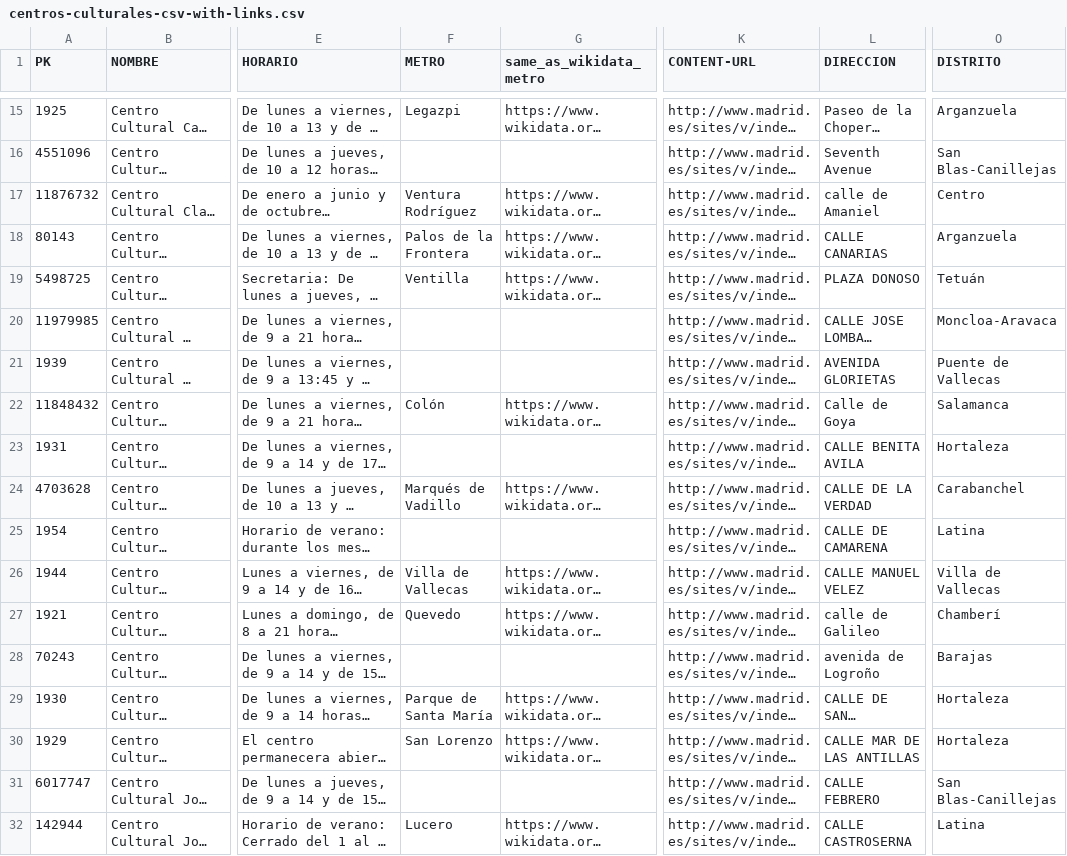
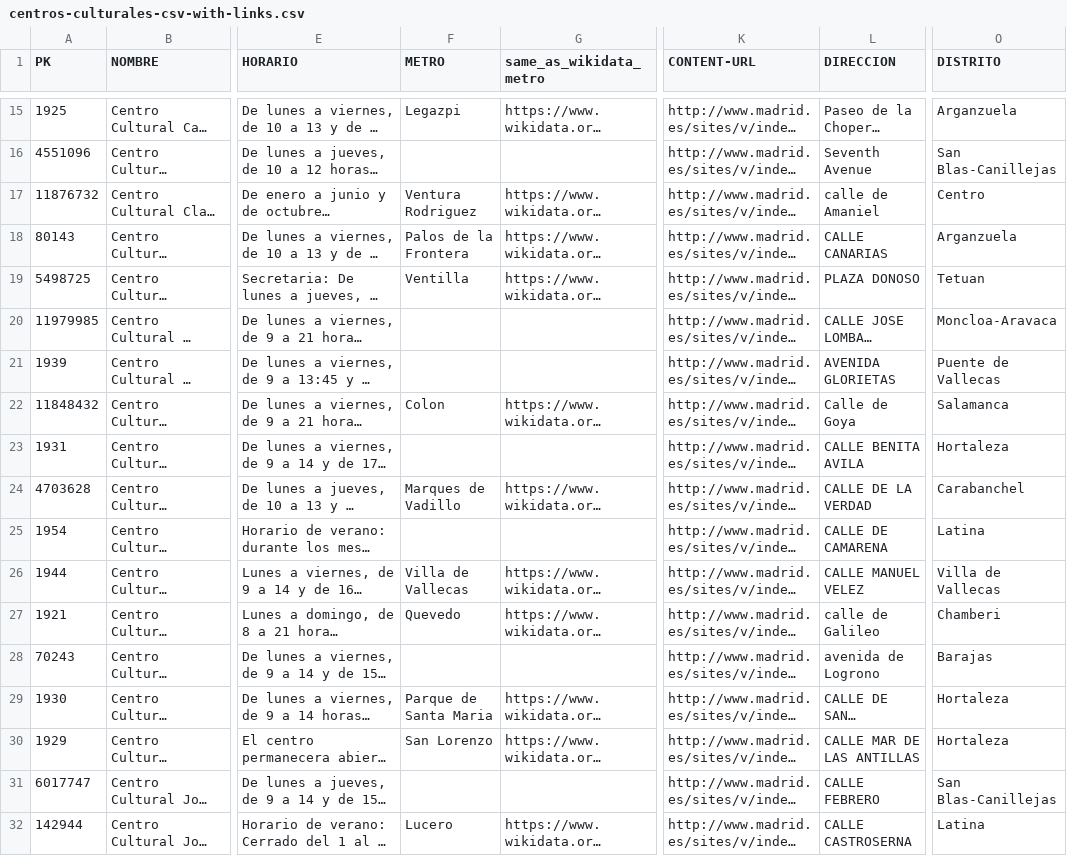
Before and after one commit to FacultadInformatica-LinkedData/Curso2023-2024-ODKG, a CSV file: HandsOn/Group04/csv/centros-culturales-csv-with-links.csv, drawn as a sheet; only a part is shown, gaps mark what is left out; long unchanged cells end in …; the diff covers the shown part only; the diff names each change by its address in the sheet, - before the commit and + after, or states it on an @@ line.

```diff
--- a/HandsOn/Group04/csv/centros-culturales-csv-with-links.csv
+++ b/HandsOn/Group04/csv/centros-culturales-csv-with-links.csv
-F17 (METRO): Ventura Rodríguez
+F17 (METRO): Ventura Rodriguez
-O19 (DISTRITO): Tetuán
+O19 (DISTRITO): Tetuan
-F22 (METRO): Colón
+F22 (METRO): Colon
-F24 (METRO): Marqués de Vadillo
+F24 (METRO): Marques de Vadillo
-O27 (DISTRITO): Chamberí
+O27 (DISTRITO): Chamberi
-L28 (DIRECCION): avenida de Logroño
+L28 (DIRECCION): avenida de Logrono
-F29 (METRO): Parque de Santa María
+F29 (METRO): Parque de Santa Maria
```
Also changed, not shown: 49 edited cells elsewhere in this file, HandsOn/Group04/csv/agenda-eventos-culturales-100-updated-with-links.csv, HandsOn/Group04/csv/museos-csv-with-links.csv, 3 other files.
